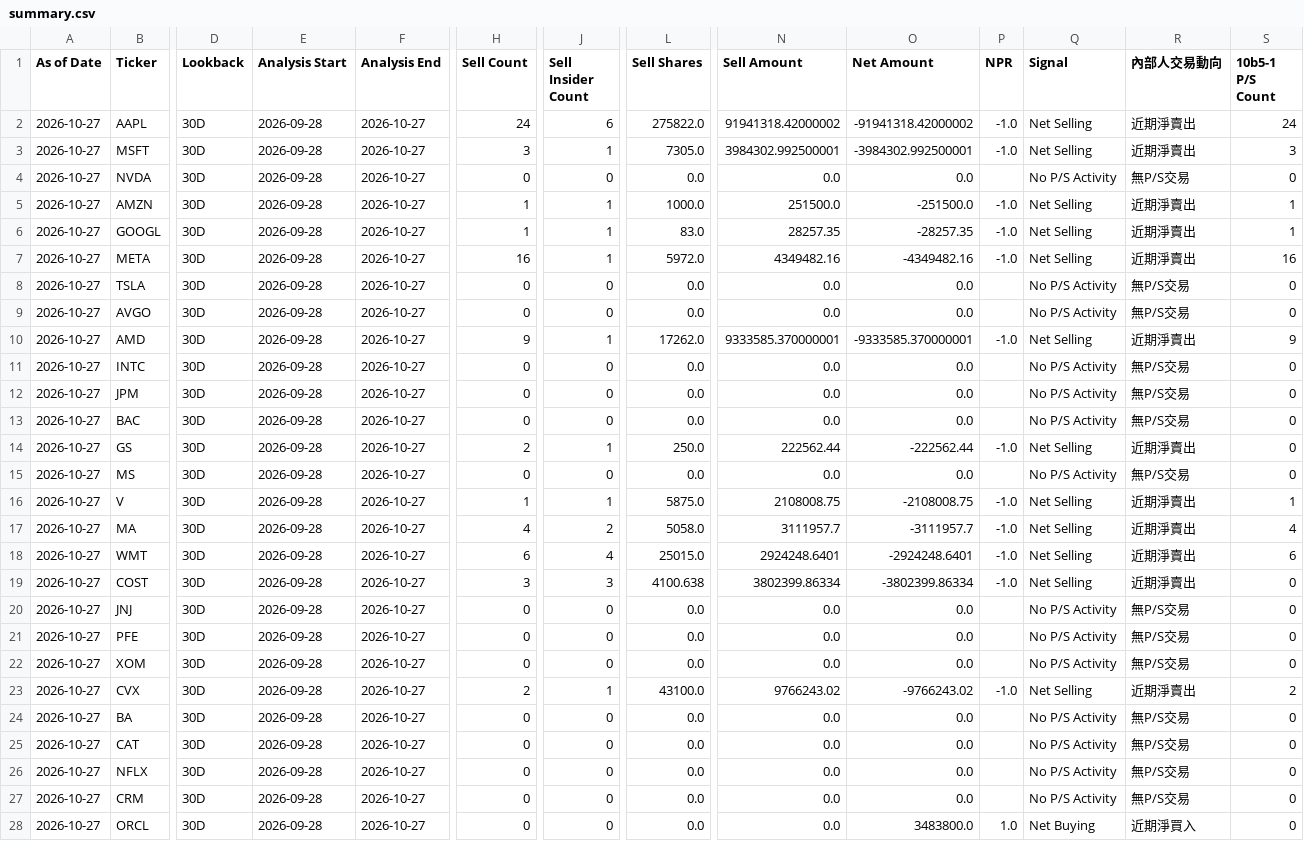
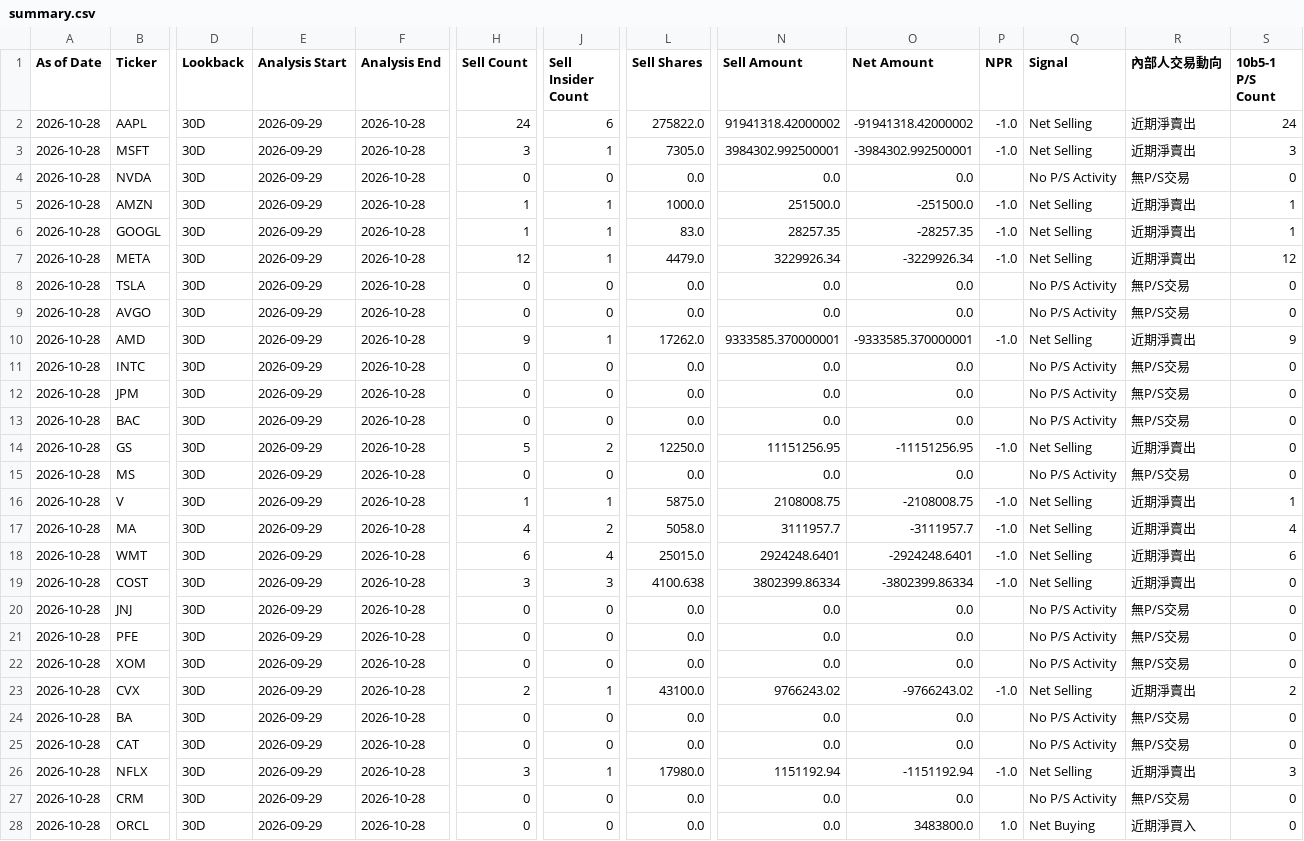
Before and after one commit to RMSecfb/negative-news, a CSV file: institutional_insider/form4/summary.csv, drawn as a sheet; only a part is shown, gaps mark what is left out; the diff covers the shown part only; the diff names each change by its address in the sheet, - before the commit and + after, or states it on an @@ line.

```diff
--- a/institutional_insider/form4/summary.csv
+++ b/institutional_insider/form4/summary.csv
-A2:A28 (As of Date): 2026-10-27
+A2:A28 (As of Date): 2026-10-28
-E2:E28 (Analysis Start): 2026-09-28
+E2:E28 (Analysis Start): 2026-09-29
-F2:F28 (Analysis End): 2026-10-27
+F2:F28 (Analysis End): 2026-10-28
-H7 (Sell Count): 16
+H7 (Sell Count): 12
-L7 (Sell Shares): 5972.0
+L7 (Sell Shares): 4479.0
-N7 (Sell Amount): 4349482.16
+N7 (Sell Amount): 3229926.34
-O7 (Net Amount): -4349482.16
+O7 (Net Amount): -3229926.34
-S7 (10b5-1 P/S Count): 16
+S7 (10b5-1 P/S Count): 12
-H14 (Sell Count): 2
+H14 (Sell Count): 5
-J14 (Sell Insider Count): 1
+J14 (Sell Insider Count): 2
-L14 (Sell Shares): 250.0
+L14 (Sell Shares): 12250.0
-N14 (Sell Amount): 222562.44
+N14 (Sell Amount): 11151256.95
-O14 (Net Amount): -222562.44
+O14 (Net Amount): -11151256.95
-H26 (Sell Count): 0
+H26 (Sell Count): 3
-J26 (Sell Insider Count): 0
+J26 (Sell Insider Count): 1
-L26 (Sell Shares): 0.0
+L26 (Sell Shares): 17980.0
-N26 (Sell Amount): 0.0
+N26 (Sell Amount): 1151192.94
-O26 (Net Amount): 0.0
+O26 (Net Amount): -1151192.94
-P26 (NPR): (empty)
+P26 (NPR): -1.0
-Q26 (Signal): No P/S Activity
+Q26 (Signal): Net Selling
-R26 (內部人交易動向): 無P/S交易
+R26 (內部人交易動向): 近期淨賣出
-S26 (10b5-1 P/S Count): 0
+S26 (10b5-1 P/S Count): 3
```
Also changed, not shown: 9 edited cells elsewhere in this file, 2 other files.
